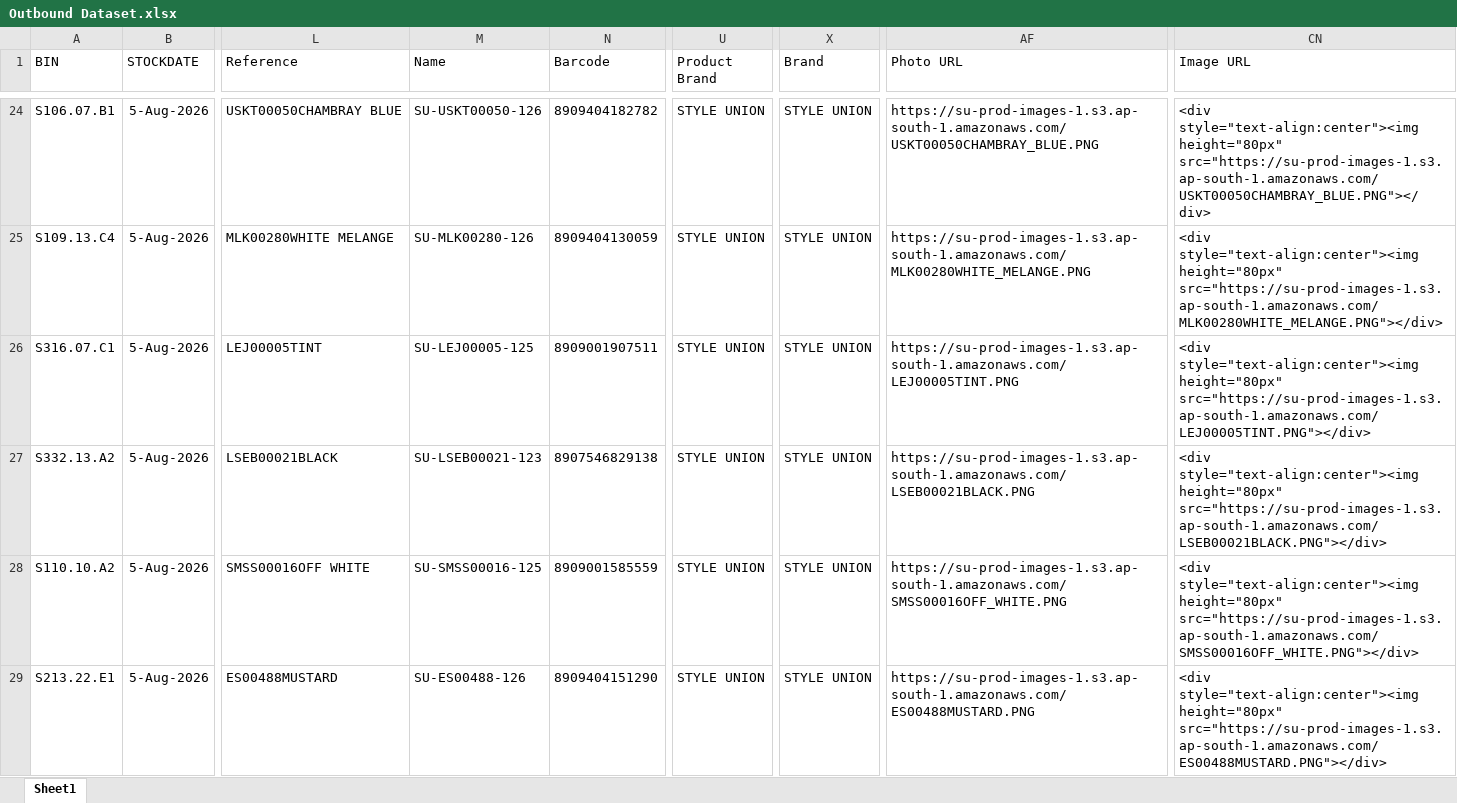
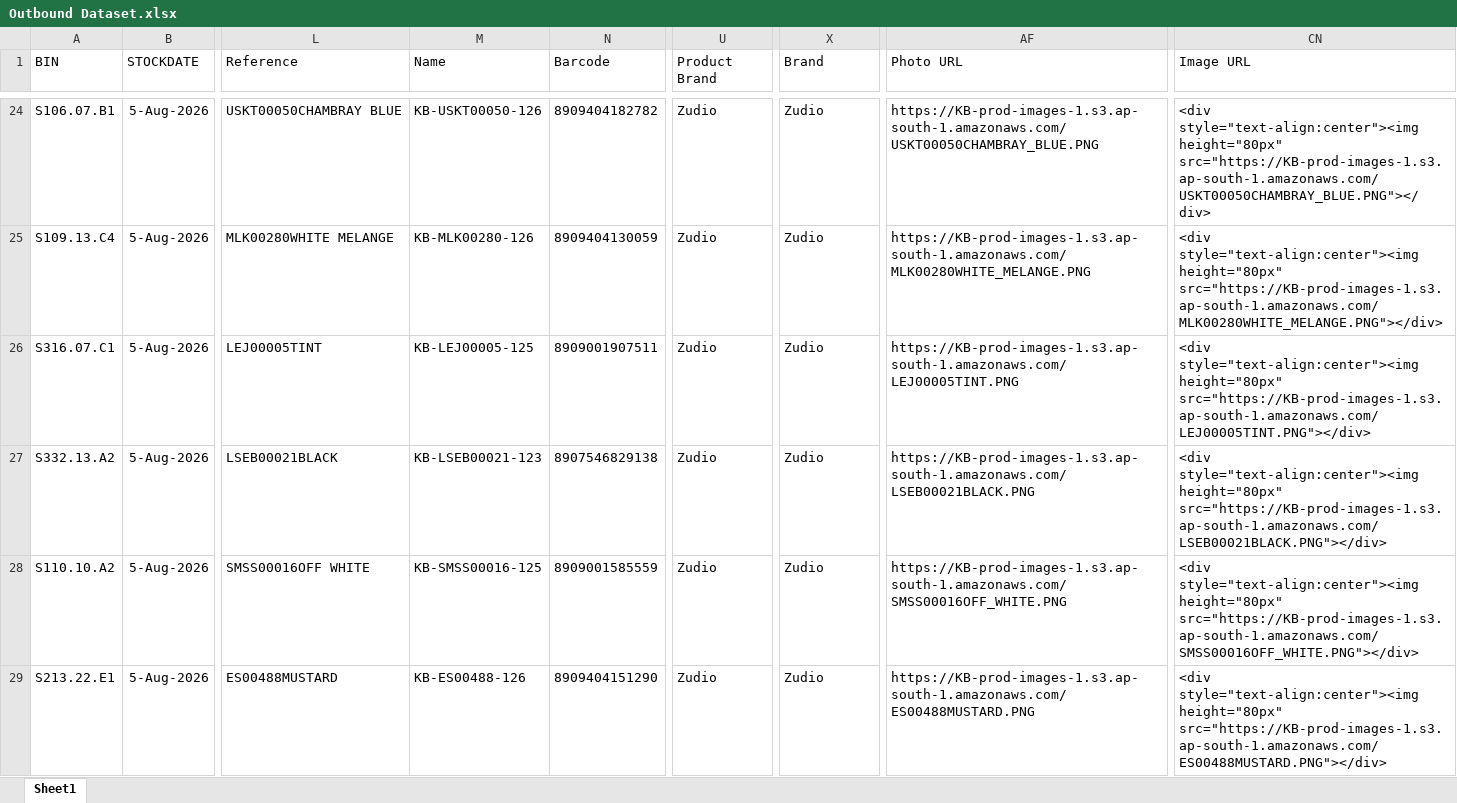
Before and after one commit to balajikarthik2004/digital-twin-retail, an Excel workbook: Outbound Dataset.xlsx, sheet Sheet1, drawn as a sheet; only a part is shown, gaps mark what is left out; values as stored, in another font and other column widths than the file's, no borders; the diff covers the shown part only; the diff names each change by its address in the sheet, - before the commit and + after, or states it on an @@ line.

```diff
--- a/Outbound Dataset.xlsx (sheet Sheet1)
+++ b/Outbound Dataset.xlsx (sheet Sheet1)
-M24 (Name): SU-USKT00050-126
+M24 (Name): KB-USKT00050-126
-U24:U29 (Product Brand): STYLE UNION
+U24:U29 (Product Brand): Zudio
-X24:X29 (Brand): STYLE UNION
+X24:X29 (Brand): Zudio
-AF24 (Photo URL): https://su-prod-images-1.s3.ap-south-1.amazonaws.com/USKT00050CHAMBRAY_BLUE.PNG
+AF24 (Photo URL): https://KB-prod-images-1.s3.ap-south-1.amazonaws.com/USKT00050CHAMBRAY_BLUE.PNG
-CN24 (Image URL): …style="text-align:center"><img height="80px" src="https://su-prod-images-1.s3.ap-south-1.amazonaws.com/USKT00050CHAMBRAY_BLUE.PNG"></div>
+CN24 (Image URL): …style="text-align:center"><img height="80px" src="https://KB-prod-images-1.s3.ap-south-1.amazonaws.com/USKT00050CHAMBRAY_BLUE.PNG"></div>
-M25 (Name): SU-MLK00280-126
+M25 (Name): KB-MLK00280-126
-AF25 (Photo URL): https://su-prod-images-1.s3.ap-south-1.amazonaws.com/MLK00280WHITE_MELANGE.PNG
+AF25 (Photo URL): https://KB-prod-images-1.s3.ap-south-1.amazonaws.com/MLK00280WHITE_MELANGE.PNG
-CN25 (Image URL): …style="text-align:center"><img height="80px" src="https://su-prod-images-1.s3.ap-south-1.amazonaws.com/MLK00280WHITE_MELANGE.PNG"></div>
+CN25 (Image URL): …style="text-align:center"><img height="80px" src="https://KB-prod-images-1.s3.ap-south-1.amazonaws.com/MLK00280WHITE_MELANGE.PNG"></div>
-M26 (Name): SU-LEJ00005-125
+M26 (Name): KB-LEJ00005-125
-AF26 (Photo URL): https://su-prod-images-1.s3.ap-south-1.amazonaws.com/LEJ00005TINT.PNG
+AF26 (Photo URL): https://KB-prod-images-1.s3.ap-south-1.amazonaws.com/LEJ00005TINT.PNG
-CN26 (Image URL): …style="text-align:center"><img height="80px" src="https://su-prod-images-1.s3.ap-south-1.amazonaws.com/LEJ00005TINT.PNG"></div>
+CN26 (Image URL): …style="text-align:center"><img height="80px" src="https://KB-prod-images-1.s3.ap-south-1.amazonaws.com/LEJ00005TINT.PNG"></div>
-M27 (Name): SU-LSEB00021-123
+M27 (Name): KB-LSEB00021-123
-AF27 (Photo URL): https://su-prod-images-1.s3.ap-south-1.amazonaws.com/LSEB00021BLACK.PNG
+AF27 (Photo URL): https://KB-prod-images-1.s3.ap-south-1.amazonaws.com/LSEB00021BLACK.PNG
-CN27 (Image URL): …style="text-align:center"><img height="80px" src="https://su-prod-images-1.s3.ap-south-1.amazonaws.com/LSEB00021BLACK.PNG"></div>
+CN27 (Image URL): …style="text-align:center"><img height="80px" src="https://KB-prod-images-1.s3.ap-south-1.amazonaws.com/LSEB00021BLACK.PNG"></div>
-M28 (Name): SU-SMSS00016-125
+M28 (Name): KB-SMSS00016-125
-AF28 (Photo URL): https://su-prod-images-1.s3.ap-south-1.amazonaws.com/SMSS00016OFF_WHITE.PNG
+AF28 (Photo URL): https://KB-prod-images-1.s3.ap-south-1.amazonaws.com/SMSS00016OFF_WHITE.PNG
-CN28 (Image URL): …style="text-align:center"><img height="80px" src="https://su-prod-images-1.s3.ap-south-1.amazonaws.com/SMSS00016OFF_WHITE.PNG"></div>
+CN28 (Image URL): …style="text-align:center"><img height="80px" src="https://KB-prod-images-1.s3.ap-south-1.amazonaws.com/SMSS00016OFF_WHITE.PNG"></div>
-M29 (Name): SU-ES00488-126
+M29 (Name): KB-ES00488-126
-AF29 (Photo URL): https://su-prod-images-1.s3.ap-south-1.amazonaws.com/ES00488MUSTARD.PNG
+AF29 (Photo URL): https://KB-prod-images-1.s3.ap-south-1.amazonaws.com/ES00488MUSTARD.PNG
-CN29 (Image URL): …style="text-align:center"><img height="80px" src="https://su-prod-images-1.s3.ap-south-1.amazonaws.com/ES00488MUSTARD.PNG"></div>
+CN29 (Image URL): …style="text-align:center"><img height="80px" src="https://KB-prod-images-1.s3.ap-south-1.amazonaws.com/ES00488MUSTARD.PNG"></div>
```
Also changed, not shown: 458 edited cells elsewhere in this sheet, Inbound Dataset.xlsx, 9 other files.
